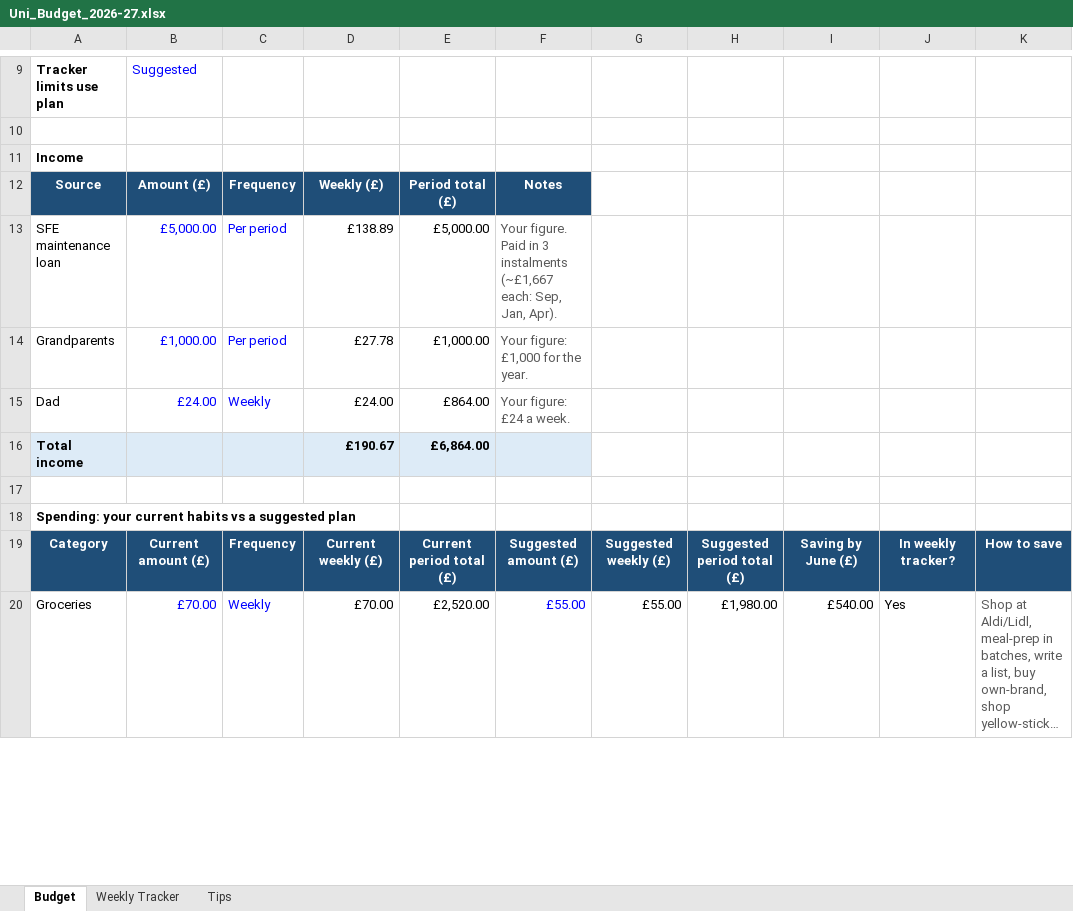
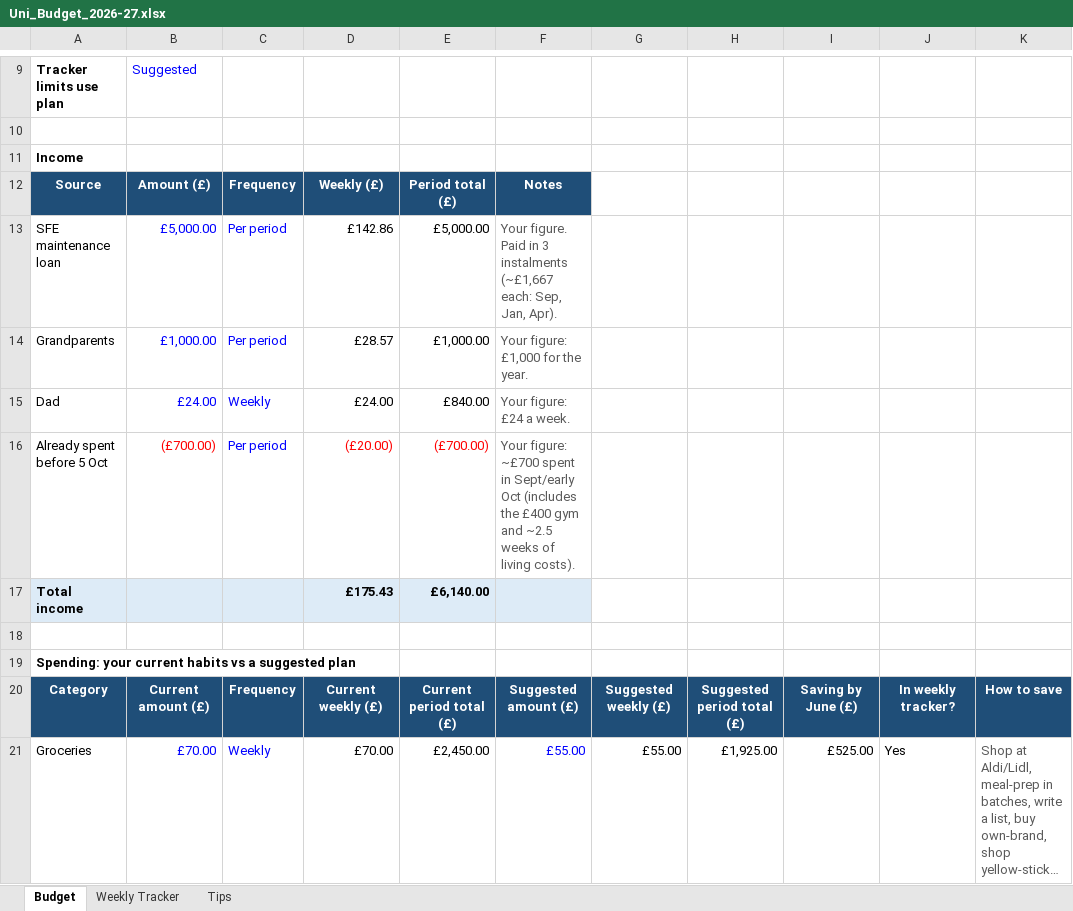
Before and after one commit to adam-beer/Test, an Excel workbook: Uni_Budget_2026-27.xlsx, sheet Budget, drawn as a sheet; only a part is shown, gaps mark what is left out; long unchanged cells end in …; values as stored, in another font and other column widths than the file's, no borders; conditional formats not drawn; addresses are those after the commit; the diff covers the shown part only; the diff names each change by its address in the sheet, - before the commit and + after, or states it on an @@ line.

```diff
--- a/Uni_Budget_2026-27.xlsx (sheet Budget)
+++ b/Uni_Budget_2026-27.xlsx (sheet Budget)
-D13: £138.89
+D13: £142.86
-D14: £27.78
+D14: £28.57
-E15: £864.00
+E15: £840.00
+row 16: Already spent before 5 Oct | (£700.00) | Per period | (£20.00) | (£700.00) | Your figure: ~£700 spent in Sept/early Oct (includes the £400 gym and ~2.5 weeks of living costs).
-D17: £190.67
+D17: £175.43
-E17: £6,864.00
+E17: £6,140.00
-E21: £2,520.00
+E21: £2,450.00
-H21: £1,980.00
+H21: £1,925.00
-I21: £540.00
+I21: £525.00
```
Also changed, not shown: 1 added row, 1 removed row, 45 edited cells and cell formats elsewhere in this sheet, sheet Tips, sheet Weekly Tracker, formulas that keep their value.
